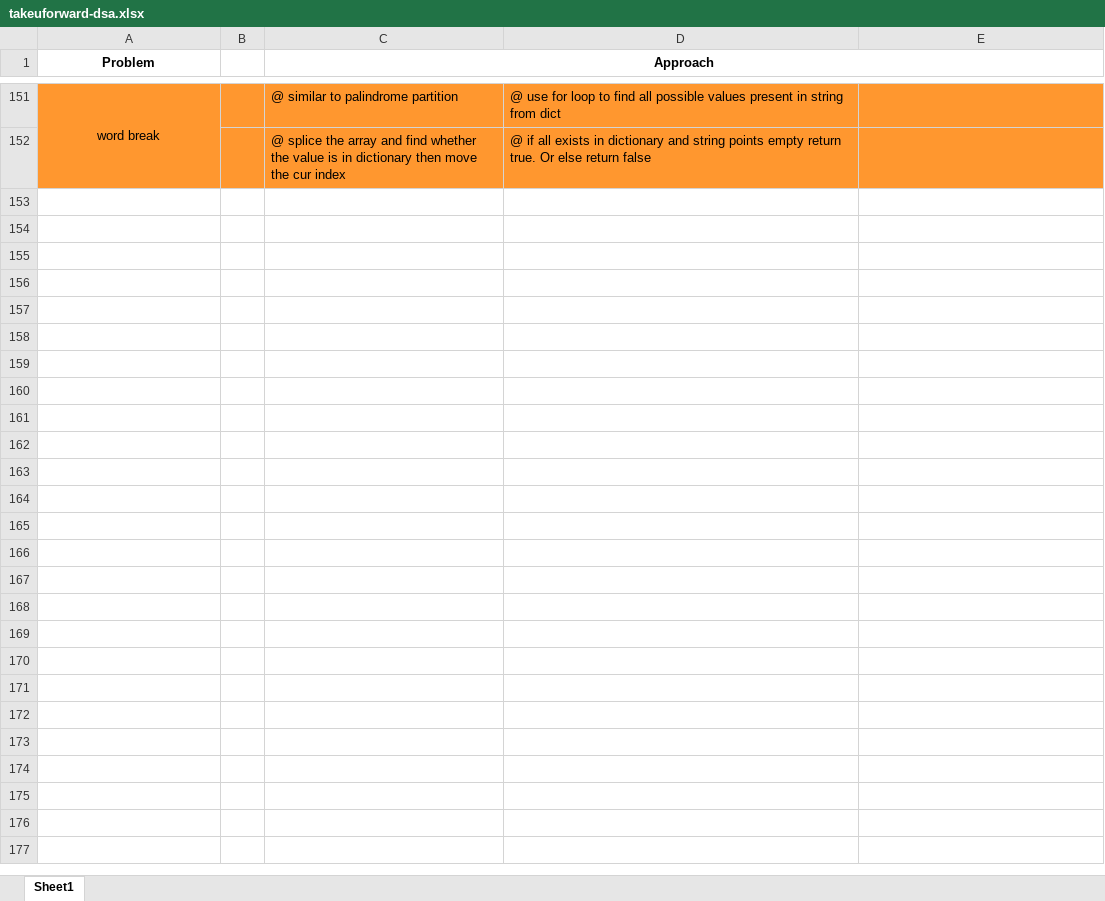
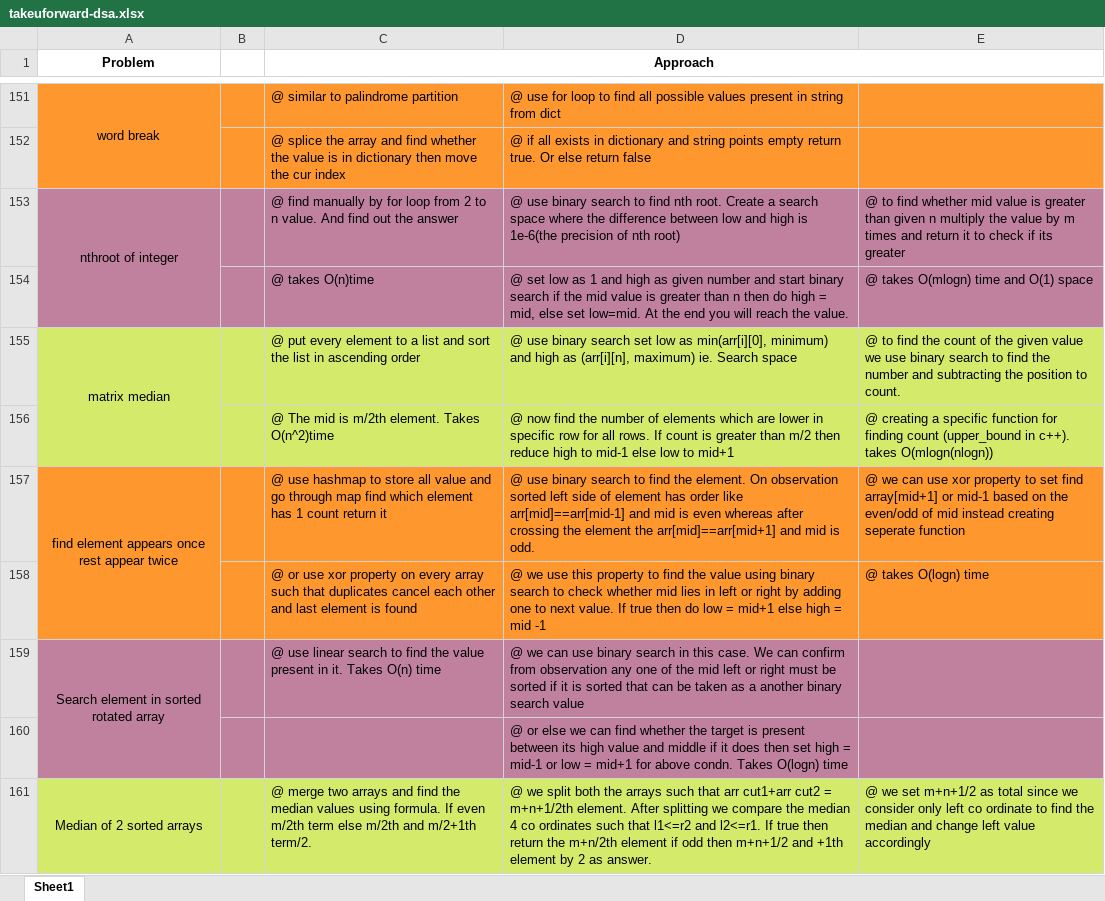
Before and after one commit to Sivakumar001/own-learning-notes, an Excel workbook: takeuforward-dsa/takeuforward-dsa.xlsx, sheet Sheet1, drawn as a sheet; only a part is shown, gaps mark what is left out; values as stored, in another font and other column widths than the file's, no borders; the diff covers the shown part only; the diff names each change by its address in the sheet, - before the commit and + after, or states it on an @@ line.

```diff
--- a/takeuforward-dsa/takeuforward-dsa.xlsx (sheet Sheet1)
+++ b/takeuforward-dsa/takeuforward-dsa.xlsx (sheet Sheet1)
+row 153: nthroot of integer |  | @ find manually by for loop from 2 to n value. And find out the answer | @ use binary search to find nth root. Create a search space where the difference between low and high is 1e-6(the precision of nth root) | @ to find whether mid value is greater than given n multiply the value by m times and return it to check if its greater
+row 154:  |  | @ takes O(n)time | @ set low as 1 and high as given number and start binary search if the mid value is greater than n then do high = mid, else set low=mid. At the end you will reach the value. | @ takes O(mlogn) time and O(1) space
+row 155: matrix median |  | @ put every element to a list and sort the list in ascending order | @ use binary search set low as min(arr[i][0], minimum) and high as (arr[i][n], maximum) ie. Search space | @ to find the count of the given value we use binary search to find the number and subtracting the position to count.
+row 156:  |  | @ The mid is m/2th element. Takes O(n^2)time | @ now find the number of elements which are lower in specific row for all rows. If count is greater than m/2 then reduce high to mid-1 else low to mid+1 | @ creating a specific function for finding count (upper_bound in c++). takes O(mlogn(nlogn))
+row 157: find element appears once rest appear twice |  | @ use hashmap to store all value and go through map find which element has 1 count return it | @ use binary search to find the element. On observation sorted left side of element has order like arr[mid]==arr[mid-1] and mid is even whereas after crossing the element the arr[mid]==arr[mid+1] and mid is odd. | @ we can use xor property to set find array[mid+1] or mid-1 based on the even/odd of mid instead creating seperate function
+row 158:  |  | @ or use xor property on every array such that duplicates cancel each other and last element is found | @ we use this property to find the value using binary search to check whether mid lies in left or right by adding one to next value. If true then do low = mid+1 else high = mid -1 | @ takes O(logn) time
+row 159: Search element in sorted rotated array |  | @ use linear search to find the value present in it. Takes O(n) time | @ we can use binary search in this case. We can confirm from observation any one of the mid left or right must be sorted if it is sorted that can be taken as a another binary search value
+row 160:  |  |  | @ or else we can find whether the target is present between its high value and middle if it does then set high = mid-1 or low = mid+1 for above condn. Takes O(logn) time
+row 161: Median of 2 sorted arrays |  | @ merge two arrays and find the median values using formula. If even m/2th term else m/2th and m/2+1th term/2. | @ we split both the arrays such that arr cut1+arr cut2 = m+n+1/2th element. After splitting we compare the median 4 co ordinates such that l1<=r2 and l2<=r1. If true then return the m+n/2th element if odd then m+n+1/2 and +1th element by 2 as answer. | @ we set m+n+1/2 as total since we consider only left co ordinate to find the median and change left value accordingly
```
Also changed, not shown: 8 added rows elsewhere in this sheet, 5 other files.
